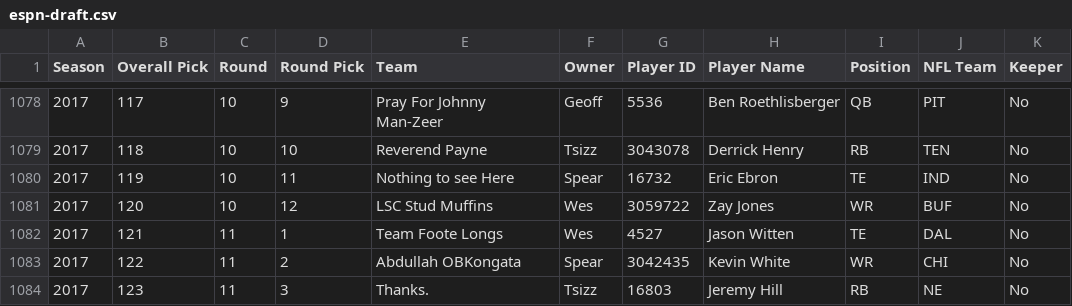
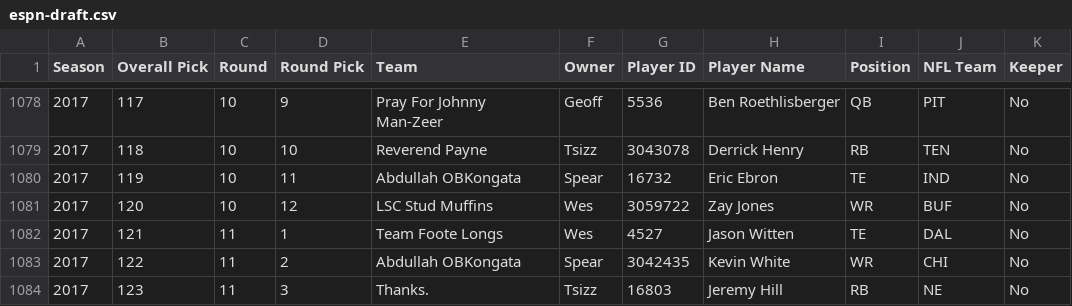
Before and after one commit to dfoote1021/UFC-Fantasy-Football-League-History, a CSV file: assets/data/espn-draft.csv, drawn as a sheet; only a part is shown, gaps mark what is left out.

Commit message:
Update espn-draft.csv

```diff
--- a/assets/data/espn-draft.csv
+++ b/assets/data/espn-draft.csv
@@ -1079,3 +1079,3 @@ Season,Overall Pick,Round,Round Pick,Team,Owner,Player ID,Player Name,Position,N
 2017,118,10,10,Reverend Payne,Tsizz,3043078,Derrick Henry,RB,TEN,No
-2017,119,10,11,Nothing to see Here,Spear,16732,Eric Ebron,TE,IND,No
+2017,119,10,11,Abdullah OBKongata,Spear,16732,Eric Ebron,TE,IND,No
 2017,120,10,12,LSC Stud Muffins,Wes,3059722,Zay Jones,WR,BUF,No
```
